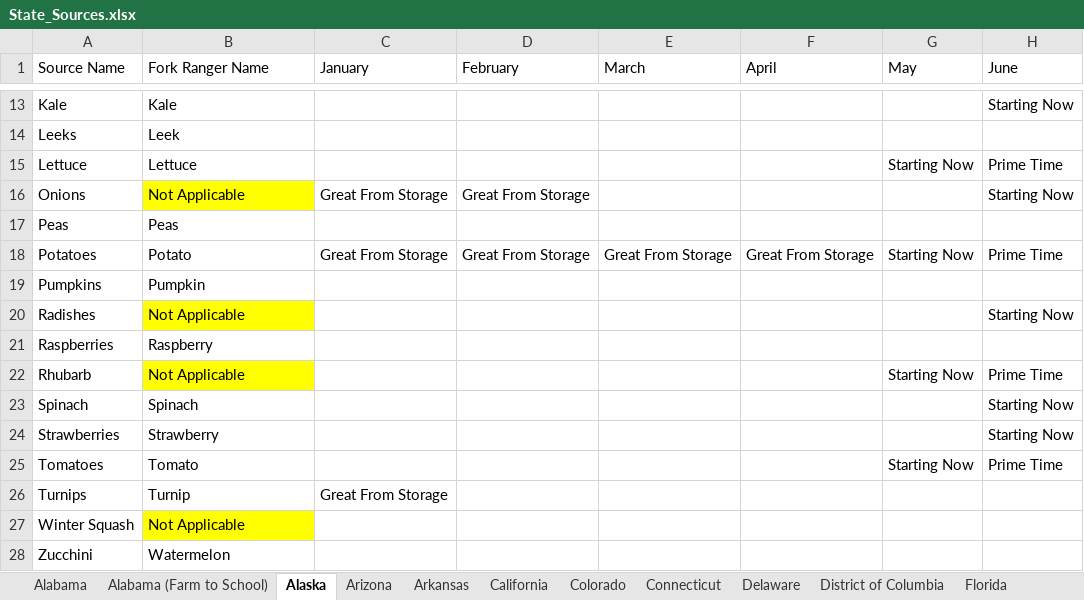
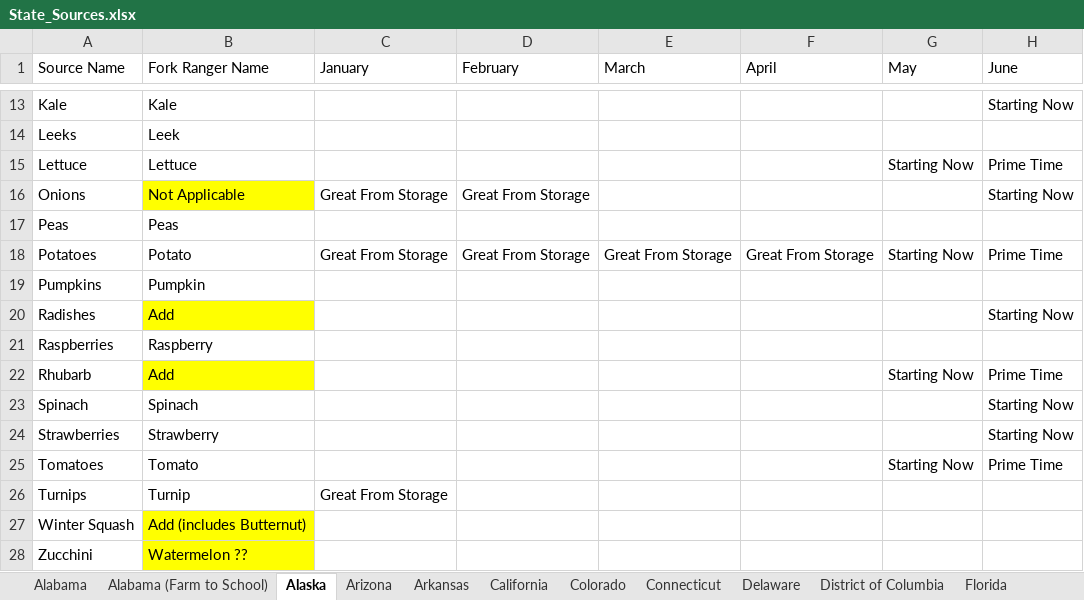
Before and after one commit to chigham/forkranger-us-regions, an Excel workbook: data/raw/State_Sources.xlsx, sheet Alaska, drawn as a sheet; only a part is shown, gaps mark what is left out; values as stored, in another font and other column widths than the file's, no borders; the diff names each change by its address in the sheet, - before the commit and + after, or states it on an @@ line.

```diff
--- a/data/raw/State_Sources.xlsx (sheet Alaska)
+++ b/data/raw/State_Sources.xlsx (sheet Alaska)
-B20 (Fork Ranger Name): Not Applicable
+B20 (Fork Ranger Name): Add
-B22 (Fork Ranger Name): Not Applicable
+B22 (Fork Ranger Name): Add
-B27 (Fork Ranger Name): Not Applicable
+B27 (Fork Ranger Name): Add (includes Butternut)
-B28 (Fork Ranger Name): Watermelon
+B28 (Fork Ranger Name): Watermelon ??
-B28 fill: none
+B28 fill: #FFFF00
```
Also changed, not shown: sheet Georgia, sheet Arizona, sheet Arkansas, sheet Alabama, sources/States_Source_Validation_Links.xlsx, 2 other files.
